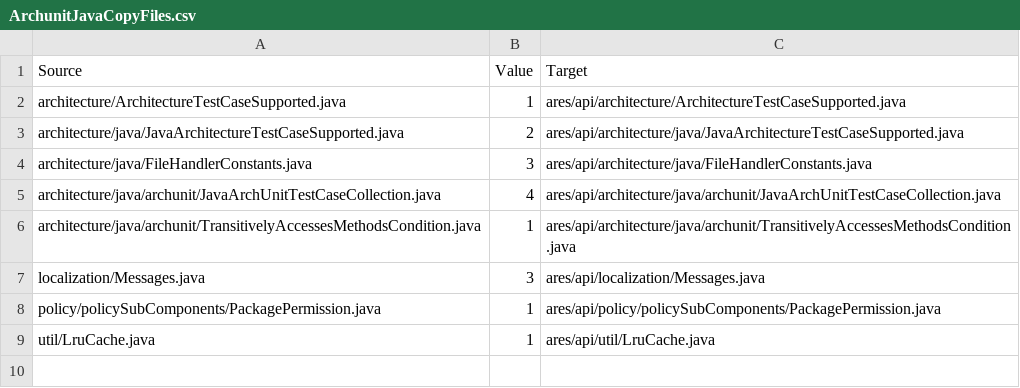
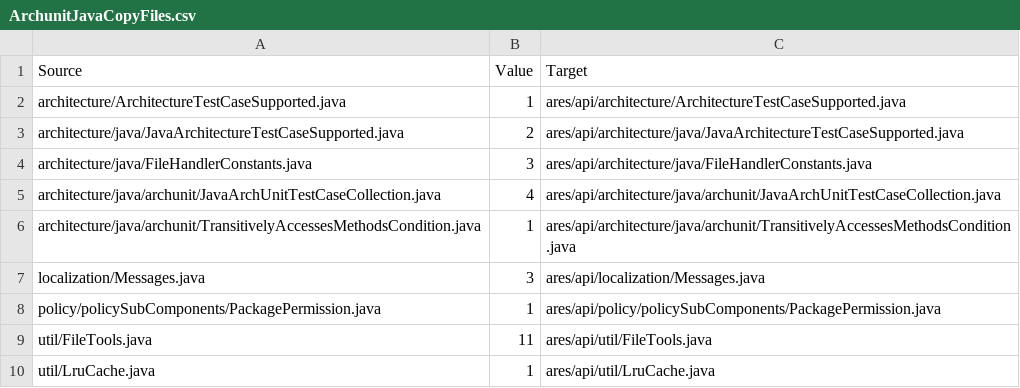
Before and after one commit to ls1intum/Ares2, a CSV file: src/main/resources/de/tum/cit/ase/ares/api/configuration/copyFiles/java/ArchunitJavaCopyFiles.csv, drawn as a sheet.

```diff
--- a/src/main/resources/de/tum/cit/ase/ares/api/configuration/copyFiles/java/ArchunitJavaCopyFiles.csv
+++ b/src/main/resources/de/tum/cit/ase/ares/api/configuration/copyFiles/java/ArchunitJavaCopyFiles.csv
@@ -8,2 +8,3 @@ localization/Messages.java,3,ares/api/localization/Messages.java
 policy/policySubComponents/PackagePermission.java,1,ares/api/policy/policySubComponents/PackagePermission.java
+util/FileTools.java,11,ares/api/util/FileTools.java
 util/LruCache.java,1,ares/api/util/LruCache.java
```
Also changed, not shown: src/main/resources/de/tum/cit/ase/ares/api/configuration/copyFiles/java/InstrumentationJavaCopyFiles.csv, src/main/resources/de/tum/cit/ase/ares/api/configuration/copyFiles/java/WalaJavaCopyFiles.csv, 1 other file.
